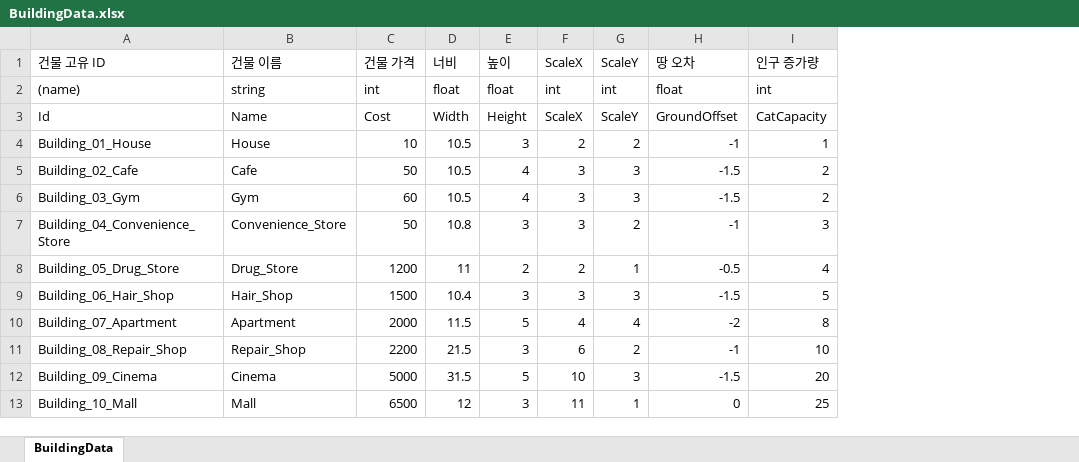
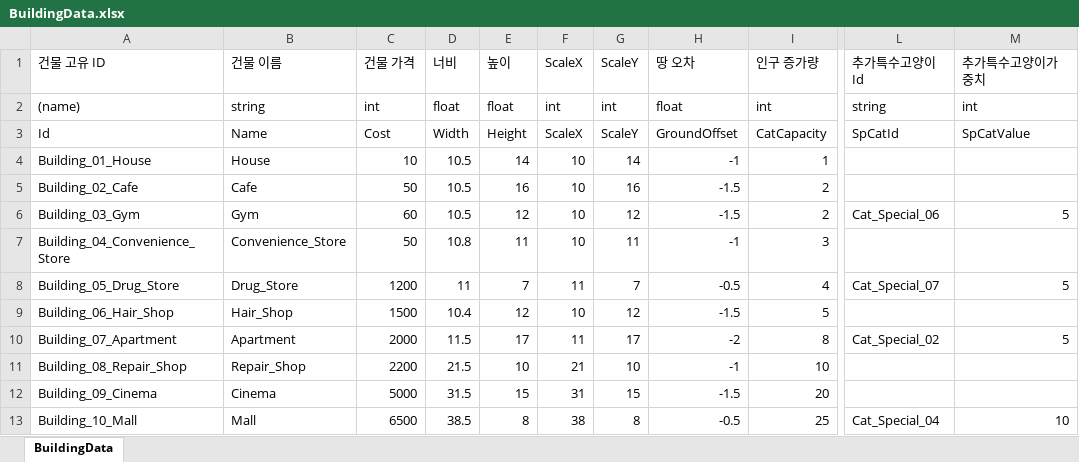
Before and after one commit to Stone-AK/NyangNyanTown, an Excel workbook: JsonConverter/ExcelFiles/BuildingData.xlsx, sheet BuildingData, drawn as a sheet; only a part is shown, gaps mark what is left out; values as stored, in another font and other column widths than the file's, no borders; charts and pictures not drawn; the diff covers the shown part only; the diff names each change by its address in the sheet, - before the commit and + after, or states it on an @@ line.

```diff
--- a/JsonConverter/ExcelFiles/BuildingData.xlsx (sheet BuildingData)
+++ b/JsonConverter/ExcelFiles/BuildingData.xlsx (sheet BuildingData)
+column L (추가특수고양이Id), rows 2-13: string | SpCatId |  |  | Cat_Special_06 |  | Cat_Special_07 |  | Cat_Special_02 |  |  | Cat_Special_04
+column M (추가특수고양이가중치), rows 2-13: int | SpCatValue |  |  | 5 |  | 5 |  | 5 |  |  | 10
-E4 (높이): 3
+E4 (높이): 14
-F4 (ScaleX): 2
+F4 (ScaleX): 10
-G4 (ScaleY): 2
+G4 (ScaleY): 14
-E5 (높이): 4
+E5 (높이): 16
-F5:F7 (ScaleX): 3
+F5:F7 (ScaleX): 10
-G5 (ScaleY): 3
+G5 (ScaleY): 16
-E6 (높이): 4
+E6 (높이): 12
-G6 (ScaleY): 3
+G6 (ScaleY): 12
-E7 (높이): 3
+E7 (높이): 11
-G7 (ScaleY): 2
+G7 (ScaleY): 11
-E8 (높이): 2
+E8 (높이): 7
-F8 (ScaleX): 2
+F8 (ScaleX): 11
-G8 (ScaleY): 1
+G8 (ScaleY): 7
-E9 (높이): 3
+E9 (높이): 12
-F9 (ScaleX): 3
+F9 (ScaleX): 10
-G9 (ScaleY): 3
+G9 (ScaleY): 12
-E10 (높이): 5
+E10 (높이): 17
-F10 (ScaleX): 4
+F10 (ScaleX): 11
-G10 (ScaleY): 4
+G10 (ScaleY): 17
-E11 (높이): 3
+E11 (높이): 10
-F11 (ScaleX): 6
+F11 (ScaleX): 21
-G11 (ScaleY): 2
+G11 (ScaleY): 10
-E12 (높이): 5
+E12 (높이): 15
-F12 (ScaleX): 10
+F12 (ScaleX): 31
-G12 (ScaleY): 3
+G12 (ScaleY): 15
-D13 (너비): 12
+D13 (너비): 38.5
-E13 (높이): 3
+E13 (높이): 8
-F13 (ScaleX): 11
+F13 (ScaleX): 38
-G13 (ScaleY): 1
+G13 (ScaleY): 8
-H13 (땅 오차): 0
+H13 (땅 오차): -0.5
```
Also changed, not shown: 9 edited cells elsewhere in this sheet, charts or pictures, 10 other files.
